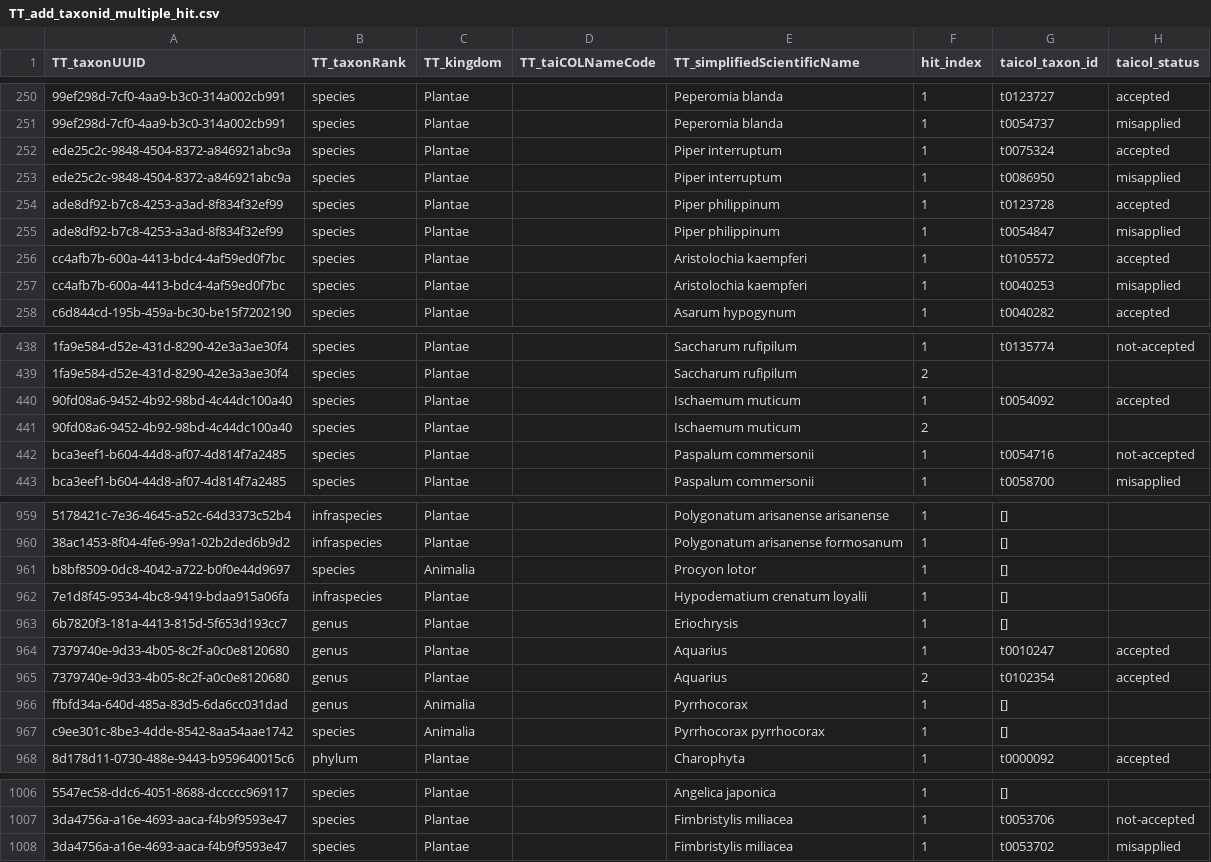
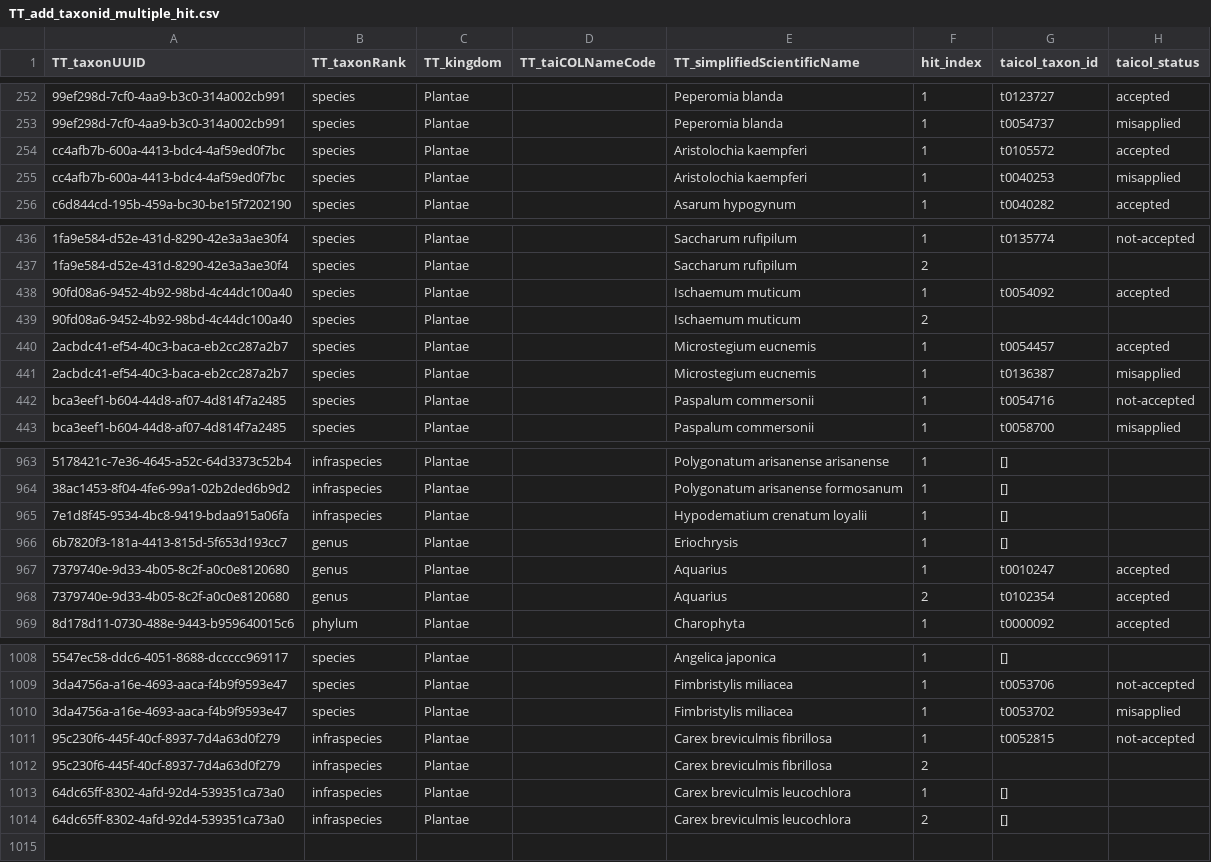
Before and after one commit to TBNworkGroup/Specieslist_Validation_Dashboard, a CSV file: data/output/TT_to_TC/TT_add_taxonid_multiple_hit.csv, drawn as a sheet; only a part is shown, gaps mark what is left out; removed rows and columns are numbered as before the commit, all else as after; the diff covers the shown part only; the diff names each change by its address in the sheet, - before the commit and + after, or states it on an @@ line.

```diff
--- a/data/output/TT_to_TC/TT_add_taxonid_multiple_hit.csv
+++ b/data/output/TT_to_TC/TT_add_taxonid_multiple_hit.csv
-row 252: ede25c2c-9848-4504-8372-a846921abc9a | species | Plantae |  | Piper interruptum | 1 | t0075324 | accepted
-row 253: ede25c2c-9848-4504-8372-a846921abc9a | species | Plantae |  | Piper interruptum | 1 | t0086950 | misapplied
-row 254: ade8df92-b7c8-4253-a3ad-8f834f32ef99 | species | Plantae |  | Piper philippinum | 1 | t0123728 | accepted
-row 255: ade8df92-b7c8-4253-a3ad-8f834f32ef99 | species | Plantae |  | Piper philippinum | 1 | t0054847 | misapplied
+row 440: 2acbdc41-ef54-40c3-baca-eb2cc287a2b7 | species | Plantae |  | Microstegium eucnemis | 1 | t0054457 | accepted
+row 441: 2acbdc41-ef54-40c3-baca-eb2cc287a2b7 | species | Plantae |  | Microstegium eucnemis | 1 | t0136387 | misapplied
-row 961: b8bf8509-0dc8-4042-a722-b0f0e44d9697 | species | Animalia |  | Procyon lotor | 1 | []
-row 966: ffbfd34a-640d-485a-83d5-6da6cc031dad | genus | Animalia |  | Pyrrhocorax | 1 | []
-row 967: c9ee301c-8be3-4dde-8542-8aa54aae1742 | species | Animalia |  | Pyrrhocorax pyrrhocorax | 1 | []
+row 1011: 95c230f6-445f-40cf-8937-7d4a63d0f279 | infraspecies | Plantae |  | Carex breviculmis fibrillosa | 1 | t0052815 | not-accepted
+row 1012: 95c230f6-445f-40cf-8937-7d4a63d0f279 | infraspecies | Plantae |  | Carex breviculmis fibrillosa | 2
+row 1013: 64dc65ff-8302-4afd-92d4-539351ca73a0 | infraspecies | Plantae |  | Carex breviculmis leucochlora | 1 | []
+row 1014: 64dc65ff-8302-4afd-92d4-539351ca73a0 | infraspecies | Plantae |  | Carex breviculmis leucochlora | 2 | []
```
Also changed, not shown: 9 added rows, 2 removed rows, 1 moved row and 2 edited cells elsewhere in this file, data/output/TC_duplicates_result.csv, data/output/TT_to_TC/TT_add_taxonid_unique_hit.csv, 17 other files.
